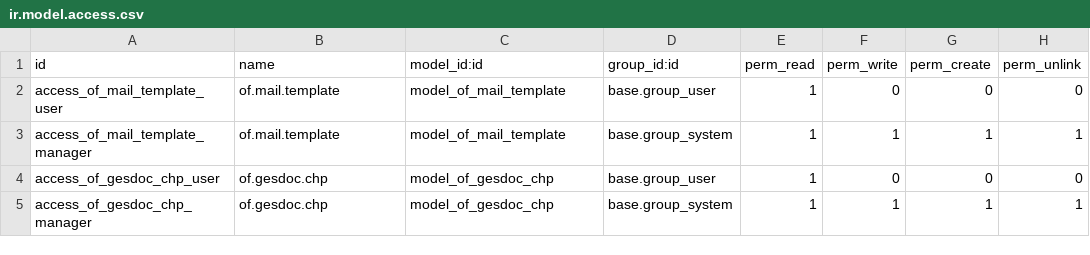
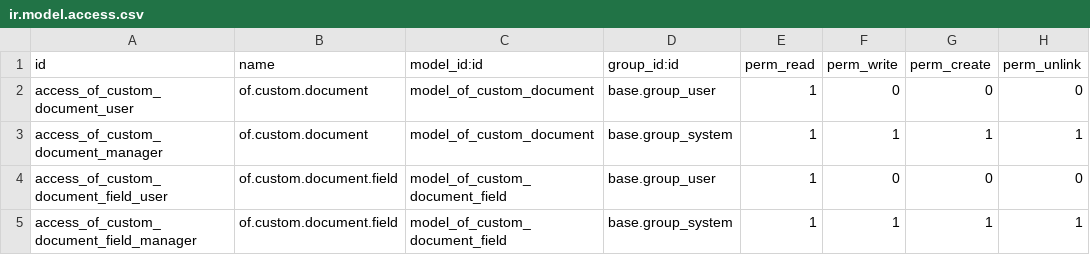
Before and after one commit to odof/openfire, a CSV file: of_custom_document/security/ir.model.access.csv, drawn as a sheet.

Commit message:
of_custom_document : [MIG] Migration 16.0

```diff
--- a/of_custom_document/security/ir.model.access.csv
+++ b/of_custom_document/security/ir.model.access.csv
@@ -1,5 +1,5 @@
 "id","name","model_id:id","group_id:id","perm_read","perm_write","perm_create","perm_unlink"
-"access_of_mail_template_user","of.mail.template","model_of_mail_template","base.group_user",1,0,0,0
-"access_of_mail_template_manager","of.mail.template","model_of_mail_template","base.group_system",1,1,1,1
-"access_of_gesdoc_chp_user","of.gesdoc.chp","model_of_gesdoc_chp","base.group_user",1,0,0,0
-"access_of_gesdoc_chp_manager","of.gesdoc.chp","model_of_gesdoc_chp","base.group_system",1,1,1,1
+"access_of_custom_document_user","of.custom.document","model_of_custom_document","base.group_user",1,0,0,0
+"access_of_custom_document_manager","of.custom.document","model_of_custom_document","base.group_system",1,1,1,1
+"access_of_custom_document_field_user","of.custom.document.field","model_of_custom_document_field","base.group_user",1,0,0,0
+"access_of_custom_document_field_manager","of.custom.document.field","model_of_custom_document_field","base.group_system",1,1,1,1
```
Also changed, not shown: 46 other files.
